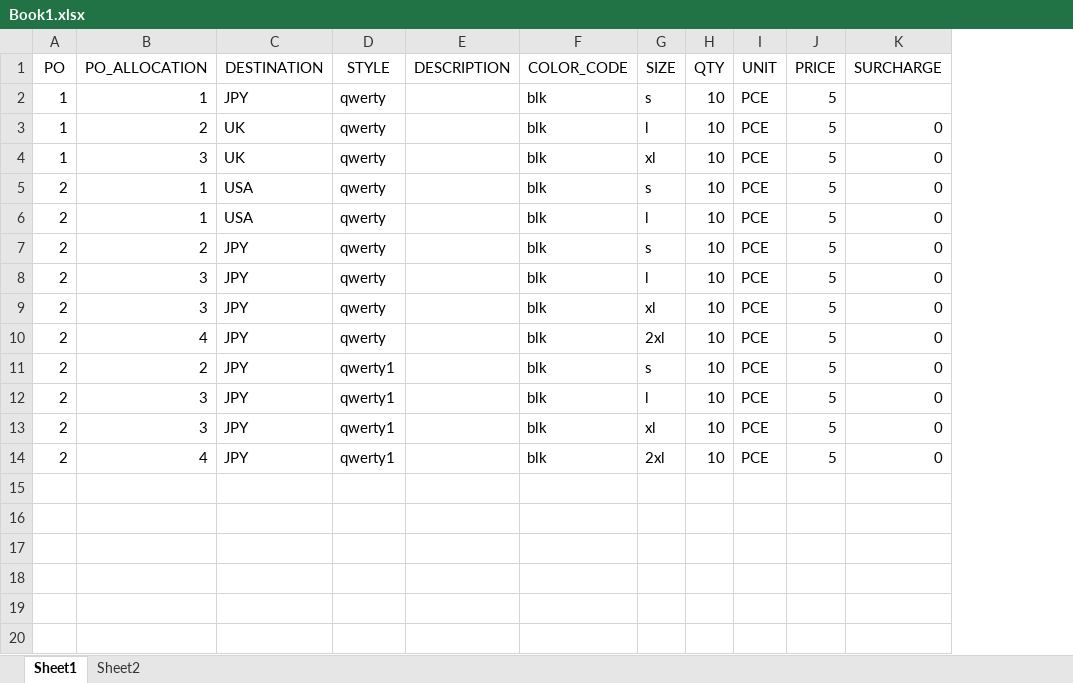
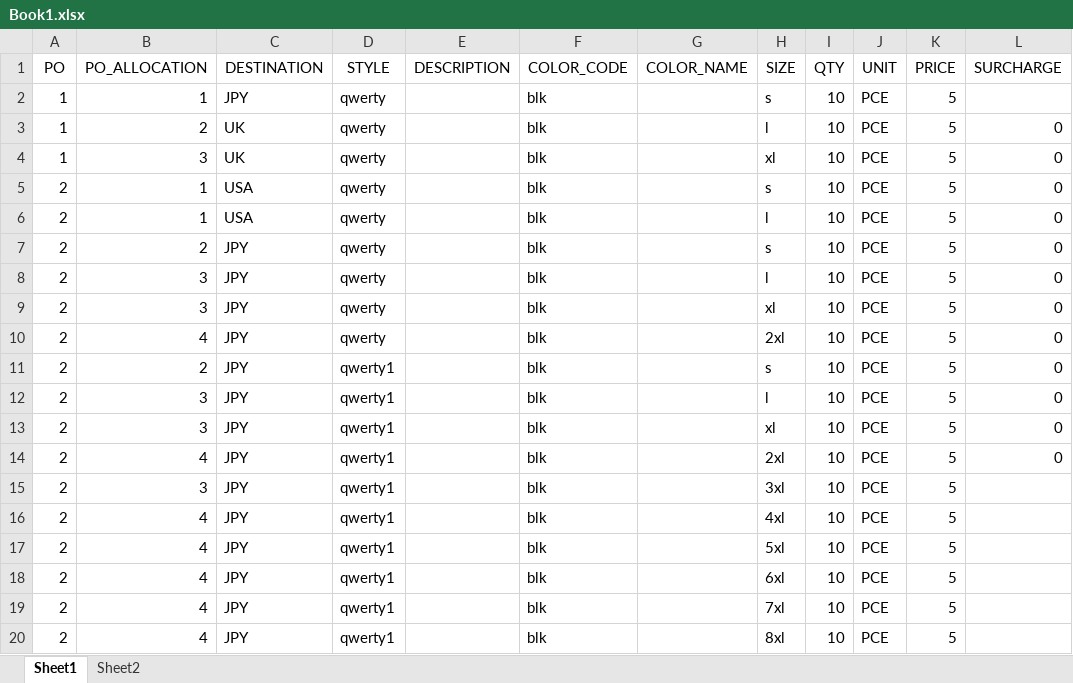
Before and after one commit to Rudy-ChunChunmaru/My_Learing_Code, an Excel workbook: Learn_Web_Prosesing_Data_Excle/pfg_konversi_sc/Book1.xlsx, sheet Sheet1, drawn as a sheet; values as stored, in another font and other column widths than the file's, no borders; the diff names each change by its address in the sheet, - before the commit and + after, or states it on an @@ line.

Commit message:
excle update

```diff
--- a/Learn_Web_Prosesing_Data_Excle/pfg_konversi_sc/Book1.xlsx (sheet Sheet1)
+++ b/Learn_Web_Prosesing_Data_Excle/pfg_konversi_sc/Book1.xlsx (sheet Sheet1)
+column G (COLOR_NAME), empty
+row 15: 2 | 3 | JPY | qwerty1 |  | blk |  | 3xl | 10 | PCE | 5
+row 16: 2 | 4 | JPY | qwerty1 |  | blk |  | 4xl | 10 | PCE | 5
+row 17: 2 | 4 | JPY | qwerty1 |  | blk |  | 5xl | 10 | PCE | 5
+row 18: 2 | 4 | JPY | qwerty1 |  | blk |  | 6xl | 10 | PCE | 5
+row 19: 2 | 4 | JPY | qwerty1 |  | blk |  | 7xl | 10 | PCE | 5
+row 20: 2 | 4 | JPY | qwerty1 |  | blk |  | 8xl | 10 | PCE | 5
```
